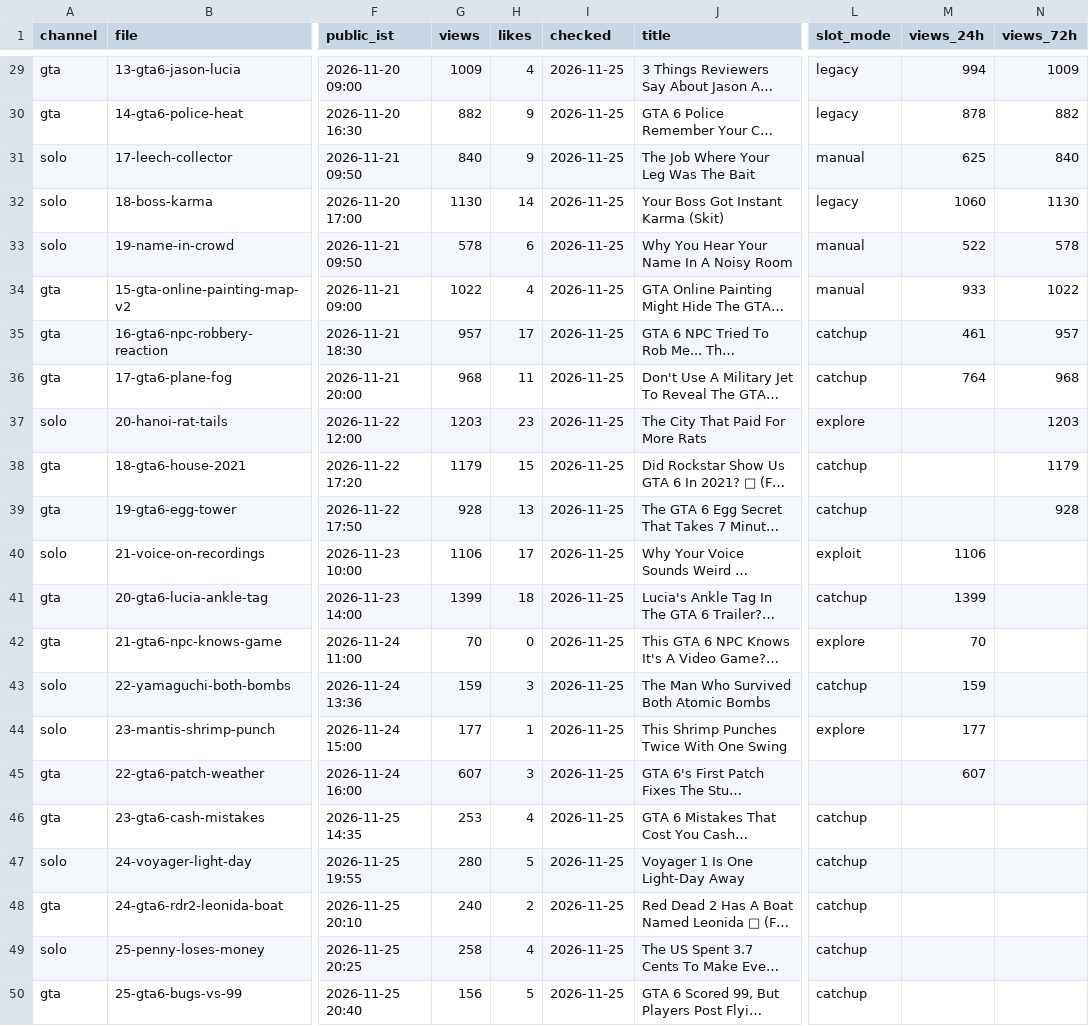
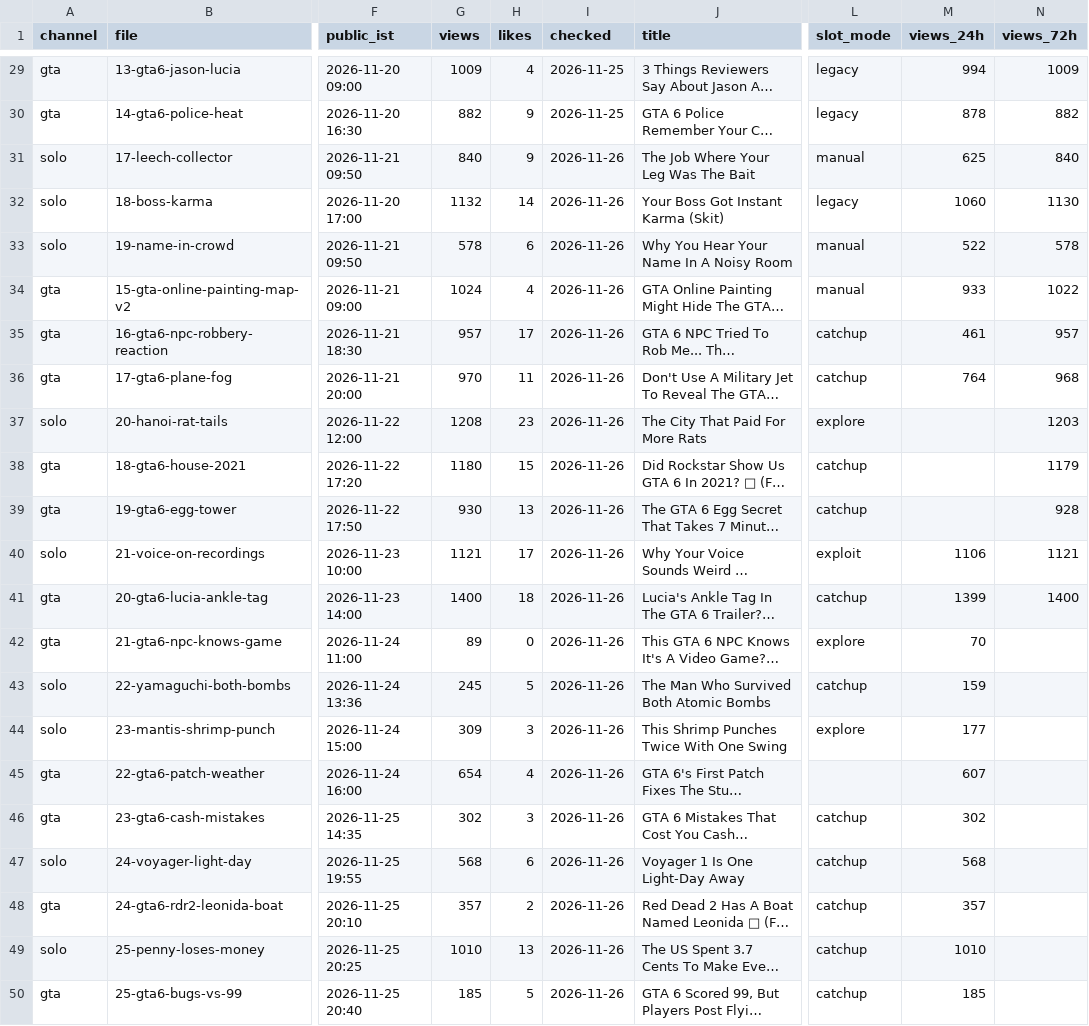
Before and after one commit to ffrastogi737-art/Faltu, a CSV file: shorts-out/perf.csv, drawn as a sheet; only a part is shown, gaps mark what is left out; long unchanged cells end in …; the diff covers the shown part only; the diff names each change by its address in the sheet, - before the commit and + after, or states it on an @@ line.

```diff
--- a/shorts-out/perf.csv
+++ b/shorts-out/perf.csv
-I31:I50 (checked): 2026-11-25
+I31:I50 (checked): 2026-11-26
-G32 (views): 1130
+G32 (views): 1132
-G34 (views): 1022
+G34 (views): 1024
-G36 (views): 968
+G36 (views): 970
-G37 (views): 1203
+G37 (views): 1208
-G38 (views): 1179
+G38 (views): 1180
-G39 (views): 928
+G39 (views): 930
-G40 (views): 1106
+G40 (views): 1121
-N40 (views_72h): (empty)
+N40 (views_72h): 1121
-G41 (views): 1399
+G41 (views): 1400
-N41 (views_72h): (empty)
+N41 (views_72h): 1400
-G42 (views): 70
+G42 (views): 89
-G43 (views): 159
+G43 (views): 245
-H43 (likes): 3
+H43 (likes): 5
-G44 (views): 177
+G44 (views): 309
-H44 (likes): 1
+H44 (likes): 3
-G45 (views): 607
+G45 (views): 654
-H45 (likes): 3
+H45 (likes): 4
-G46 (views): 253
+G46 (views): 302
-H46 (likes): 4
+H46 (likes): 3
-M46 (views_24h): (empty)
+M46 (views_24h): 302
-G47 (views): 280
+G47 (views): 568
-H47 (likes): 5
+H47 (likes): 6
-M47 (views_24h): (empty)
+M47 (views_24h): 568
-G48 (views): 240
+G48 (views): 357
-M48 (views_24h): (empty)
+M48 (views_24h): 357
-G49 (views): 258
+G49 (views): 1010
-H49 (likes): 4
+H49 (likes): 13
-M49 (views_24h): (empty)
+M49 (views_24h): 1010
-G50 (views): 156
+G50 (views): 185
-M50 (views_24h): (empty)
+M50 (views_24h): 185
```
Also changed, not shown: 15 edited cells elsewhere in this file, 6 other files.
